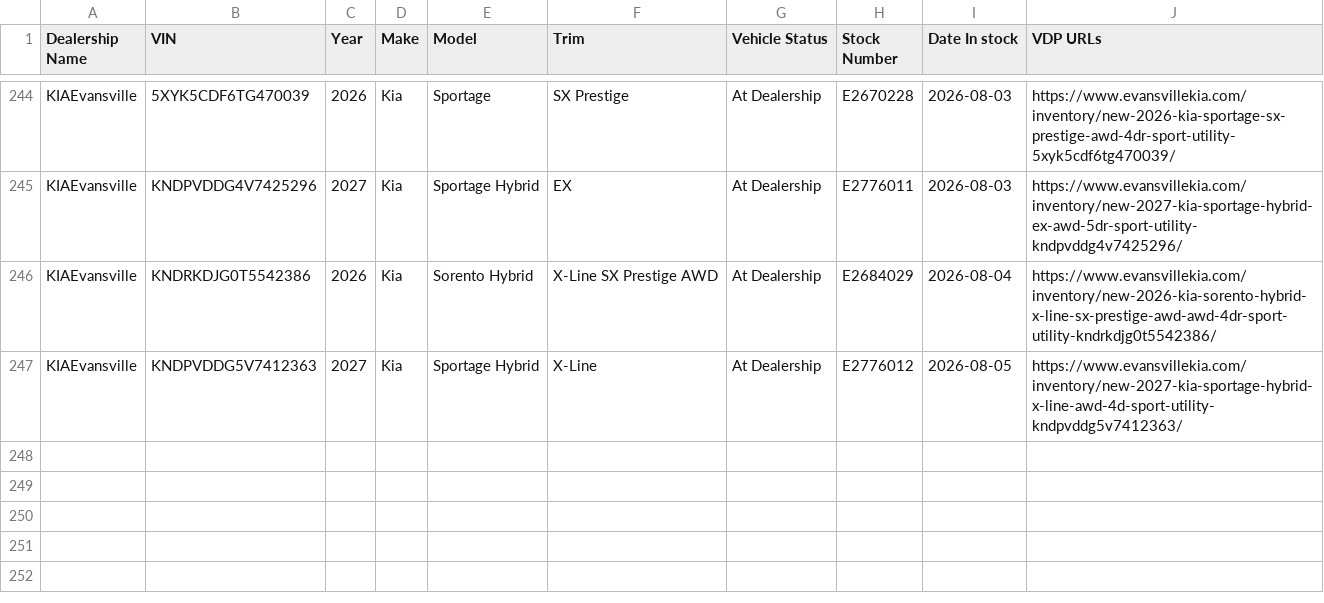
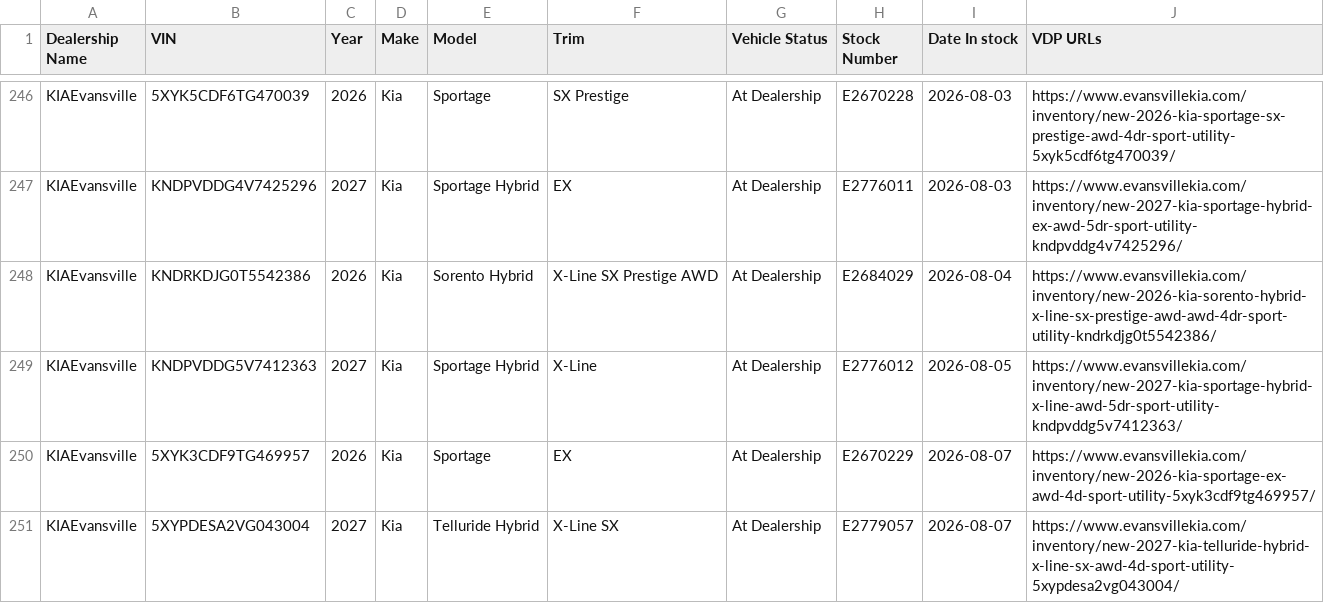
Before and after one commit to JnuruFusz/-lou-fusz-2027-model-pipeline, a CSV file: data/KIAEvansville.csv, drawn as a sheet; only a part is shown, gaps mark what is left out; the diff covers the shown part only.

```diff
--- a/data/KIAEvansville.csv
+++ b/data/KIAEvansville.csv
@@ -246,2 +248,4 @@ KIAEvansville,KNDPVDDG4V7425296,2027,Kia,"Sportage Hybrid",EX,"At Dealership",E2
 KIAEvansville,KNDRKDJG0T5542386,2026,Kia,"Sorento Hybrid","X-Line SX Prestige AWD","At Dealership",E2684029,2026-08-04,https://www.evansvillekia.com/inventory/new-2026-kia-sorento-hybrid-x-line-sx-prestige-awd-awd-4dr-sport-utility-kndrkdjg0t5542386/
-KIAEvansville,KNDPVDDG5V7412363,2027,Kia,"Sportage Hybrid",X-Line,"At Dealership",E2776012,2026-08-05,https://www.evansvillekia.com/inventory/new-2027-kia-sportage-hybrid-x-line-awd-4d-sport-utility-kndpvddg5v7412363/
+KIAEvansville,KNDPVDDG5V7412363,2027,Kia,"Sportage Hybrid",X-Line,"At Dealership",E2776012,2026-08-05,https://www.evansvillekia.com/inventory/new-2027-kia-sportage-hybrid-x-line-awd-5dr-sport-utility-kndpvddg5v7412363/
+KIAEvansville,5XYK3CDF9TG469957,2026,Kia,Sportage,EX,"At Dealership",E2670229,2026-08-07,https://www.evansvillekia.com/inventory/new-2026-kia-sportage-ex-awd-4d-sport-utility-5xyk3cdf9tg469957/
+KIAEvansville,5XYPDESA2VG043004,2027,Kia,"Telluride Hybrid","X-Line SX","At Dealership",E2779057,2026-08-07,https://www.evansvillekia.com/inventory/new-2027-kia-telluride-hybrid-x-line-sx-awd-4d-sport-utility-5xypdesa2vg043004/
```
Also changed, not shown: 5 added rows and 1 removed row elsewhere in this file, data/FuszCDJRF.csv, data/LouFuszKIA.csv, 14 other files.
